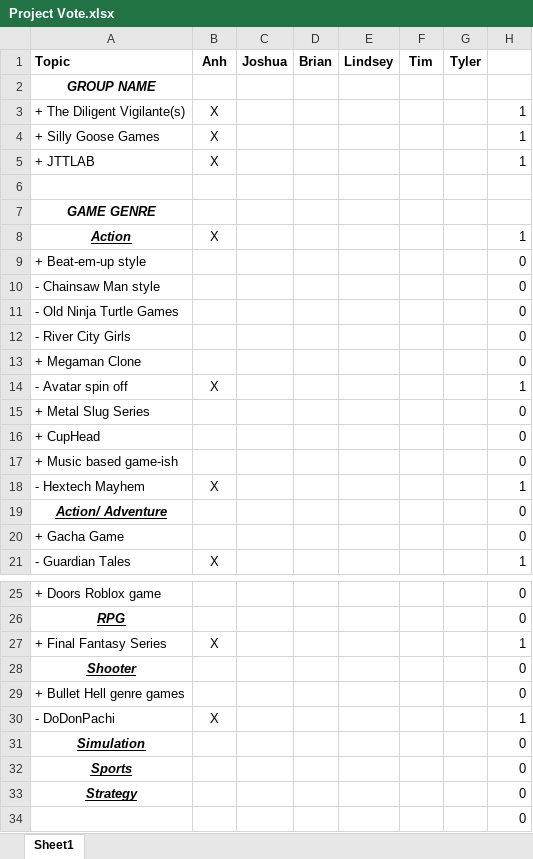
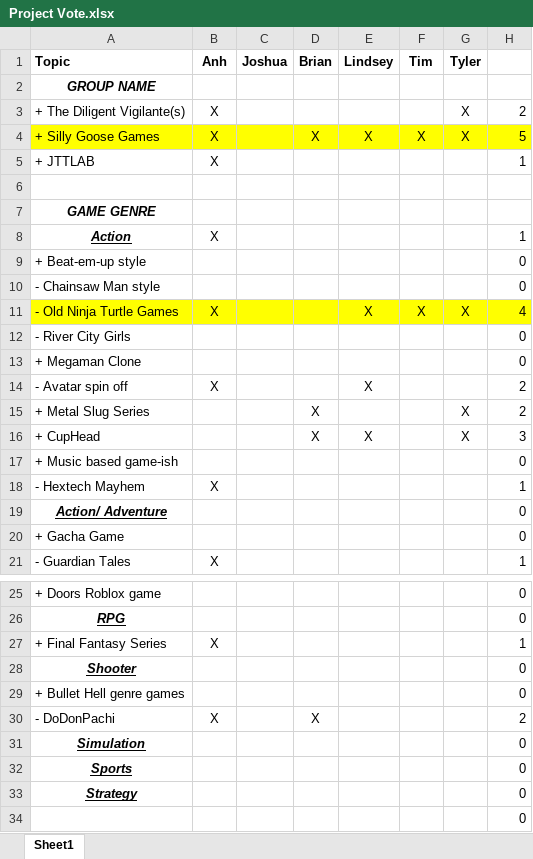
Before and after one commit to kirasngm666/CS4700_FinalProject, an Excel workbook: Documents/Project Vote.xlsx, sheet Sheet1, drawn as a sheet; only a part is shown, gaps mark what is left out; values as stored, in another font and other column widths than the file's, no borders; the diff names each change by its address in the sheet, - before the commit and + after, or states it on an @@ line.

Commit message:
Update Project Vote.xlsx

```diff
--- a/Documents/Project Vote.xlsx (sheet Sheet1)
+++ b/Documents/Project Vote.xlsx (sheet Sheet1)
-G3:G4 (Tyler): (empty)
+G3:G4 (Tyler): X
-H3: 1
+H3: 2
-A4:H4 fill: none
+A4:H4 fill: #FFFF00
-D4 (Brian): (empty)
+D4 (Brian): X
-E4 (Lindsey): (empty)
+E4 (Lindsey): X
-F4 (Tim): (empty)
+F4 (Tim): X
-H4: 1
+H4: 5
-A11:H11 fill: none
+A11:H11 fill: #FFFF00
-B11 (Anh): (empty)
+B11 (Anh): X
-E11 (Lindsey): (empty)
+E11 (Lindsey): X
-F11 (Tim): (empty)
+F11 (Tim): X
-G11 (Tyler): (empty)
+G11 (Tyler): X
-H11: 0
+H11: 4
-E14 (Lindsey): (empty)
+E14 (Lindsey): X
-H14: 1
+H14: 2
-D15:D16 (Brian): (empty)
+D15:D16 (Brian): X
-G15:G16 (Tyler): (empty)
+G15:G16 (Tyler): X
-H15: 0
+H15: 2
-E16 (Lindsey): (empty)
+E16 (Lindsey): X
-H16: 0
+H16: 3
-D30 (Brian): (empty)
+D30 (Brian): X
-H30: 1
+H30: 2
```
